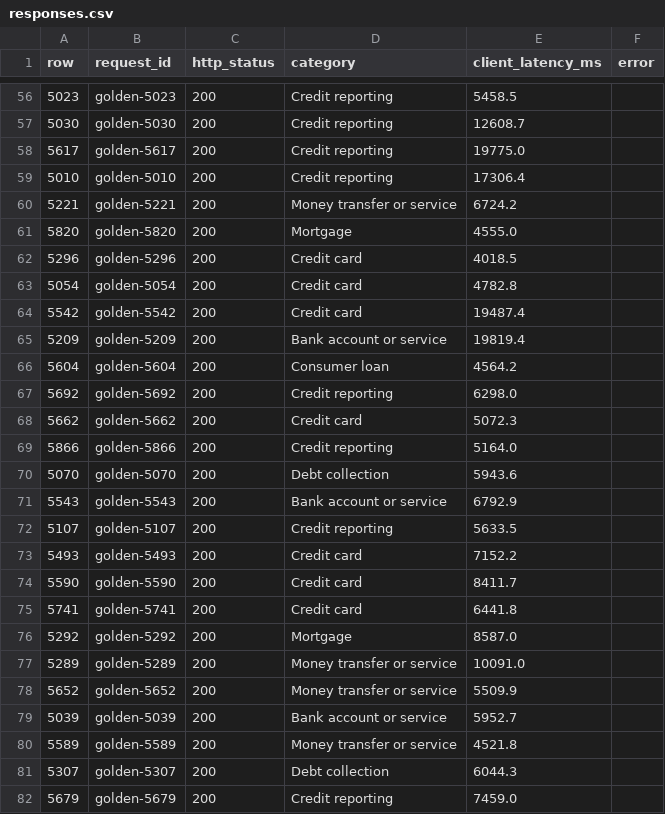
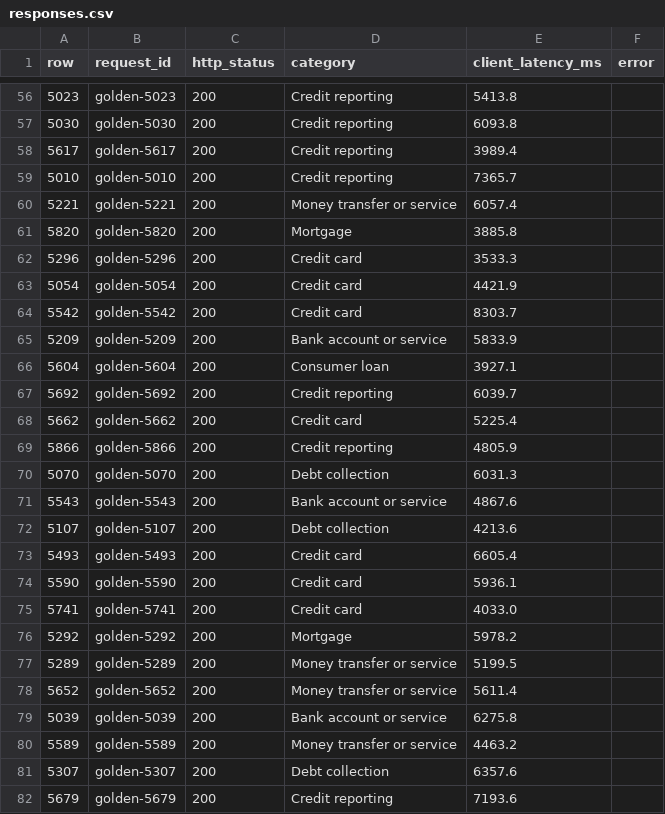
Before and after one commit to YWY2002/ICT3113-PTO-Assignment, a CSV file: results/tev1-4b/accuracy/run1/responses.csv, drawn as a sheet; only a part is shown, gaps mark what is left out; the diff covers the shown part only.

```diff
--- a/results/tev1-4b/accuracy/run1/responses.csv
+++ b/results/tev1-4b/accuracy/run1/responses.csv
@@ -56,27 +56,27 @@ row,request_id,http_status,category,client_latency_ms,error
-5023,golden-5023,200,Credit reporting,5458.5,
-5030,golden-5030,200,Credit reporting,12608.7,
-5617,golden-5617,200,Credit reporting,19775.0,
-5010,golden-5010,200,Credit reporting,17306.4,
-5221,golden-5221,200,Money transfer or service,6724.2,
-5820,golden-5820,200,Mortgage,4555.0,
-5296,golden-5296,200,Credit card,4018.5,
-5054,golden-5054,200,Credit card,4782.8,
-5542,golden-5542,200,Credit card,19487.4,
-5209,golden-5209,200,Bank account or service,19819.4,
-5604,golden-5604,200,Consumer loan,4564.2,
-5692,golden-5692,200,Credit reporting,6298.0,
-5662,golden-5662,200,Credit card,5072.3,
-5866,golden-5866,200,Credit reporting,5164.0,
-5070,golden-5070,200,Debt collection,5943.6,
-5543,golden-5543,200,Bank account or service,6792.9,
-5107,golden-5107,200,Credit reporting,5633.5,
-5493,golden-5493,200,Credit card,7152.2,
-5590,golden-5590,200,Credit card,8411.7,
-5741,golden-5741,200,Credit card,6441.8,
-5292,golden-5292,200,Mortgage,8587.0,
-5289,golden-5289,200,Money transfer or service,10091.0,
-5652,golden-5652,200,Money transfer or service,5509.9,
-5039,golden-5039,200,Bank account or service,5952.7,
-5589,golden-5589,200,Money transfer or service,4521.8,
-5307,golden-5307,200,Debt collection,6044.3,
-5679,golden-5679,200,Credit reporting,7459.0,
+5023,golden-5023,200,Credit reporting,5413.8,
+5030,golden-5030,200,Credit reporting,6093.8,
+5617,golden-5617,200,Credit reporting,3989.4,
+5010,golden-5010,200,Credit reporting,7365.7,
+5221,golden-5221,200,Money transfer or service,6057.4,
+5820,golden-5820,200,Mortgage,3885.8,
+5296,golden-5296,200,Credit card,3533.3,
+5054,golden-5054,200,Credit card,4421.9,
+5542,golden-5542,200,Credit card,8303.7,
+5209,golden-5209,200,Bank account or service,5833.9,
+5604,golden-5604,200,Consumer loan,3927.1,
+5692,golden-5692,200,Credit reporting,6039.7,
+5662,golden-5662,200,Credit card,5225.4,
+5866,golden-5866,200,Credit reporting,4805.9,
+5070,golden-5070,200,Debt collection,6031.3,
+5543,golden-5543,200,Bank account or service,4867.6,
+5107,golden-5107,200,Debt collection,4213.6,
+5493,golden-5493,200,Credit card,6605.4,
+5590,golden-5590,200,Credit card,5936.1,
+5741,golden-5741,200,Credit card,4033.0,
+5292,golden-5292,200,Mortgage,5978.2,
+5289,golden-5289,200,Money transfer or service,5199.5,
+5652,golden-5652,200,Money transfer or service,5611.4,
+5039,golden-5039,200,Bank account or service,6275.8,
+5589,golden-5589,200,Money transfer or service,4463.2,
+5307,golden-5307,200,Debt collection,6357.6,
+5679,golden-5679,200,Credit reporting,7193.6,
```
Also changed, not shown: 126 edited cells elsewhere in this file, results/tev1-4b/accuracy/run1/confusion_matrix.csv, results/tev1-4b/accuracy/run1/per_category.csv, 30 other files.
